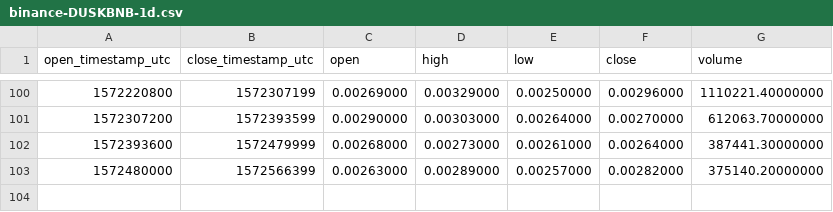
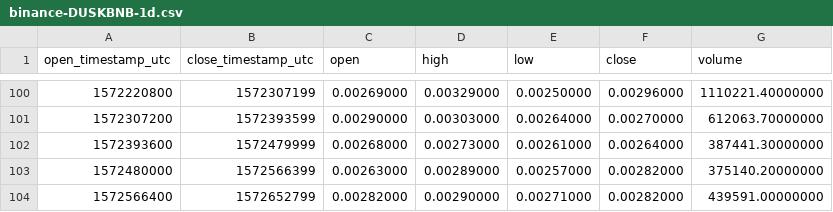
Before and after one commit to cryptobigbro/binance-DUSKBNB, a CSV file: binance-DUSKBNB-1d.csv, drawn as a sheet; only a part is shown, gaps mark what is left out.

```diff
--- a/binance-DUSKBNB-1d.csv
+++ b/binance-DUSKBNB-1d.csv
@@ -103 +103,2 @@ open_timestamp_utc,close_timestamp_utc,open,high,low,close,volume
 1572480000,1572566399,0.00263000,0.00289000,0.00257000,0.00282000,375140.20000000
+1572566400,1572652799,0.00282000,0.00290000,0.00271000,0.00282000,439591.00000000
```
Also changed, not shown: binance-DUSKBNB-1h.csv.
